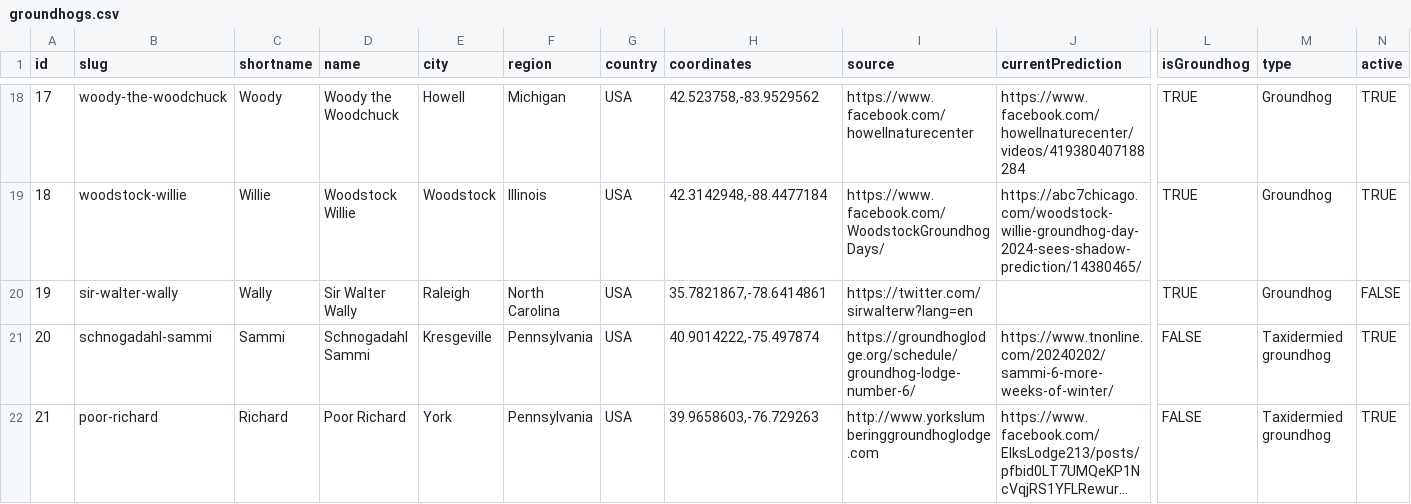
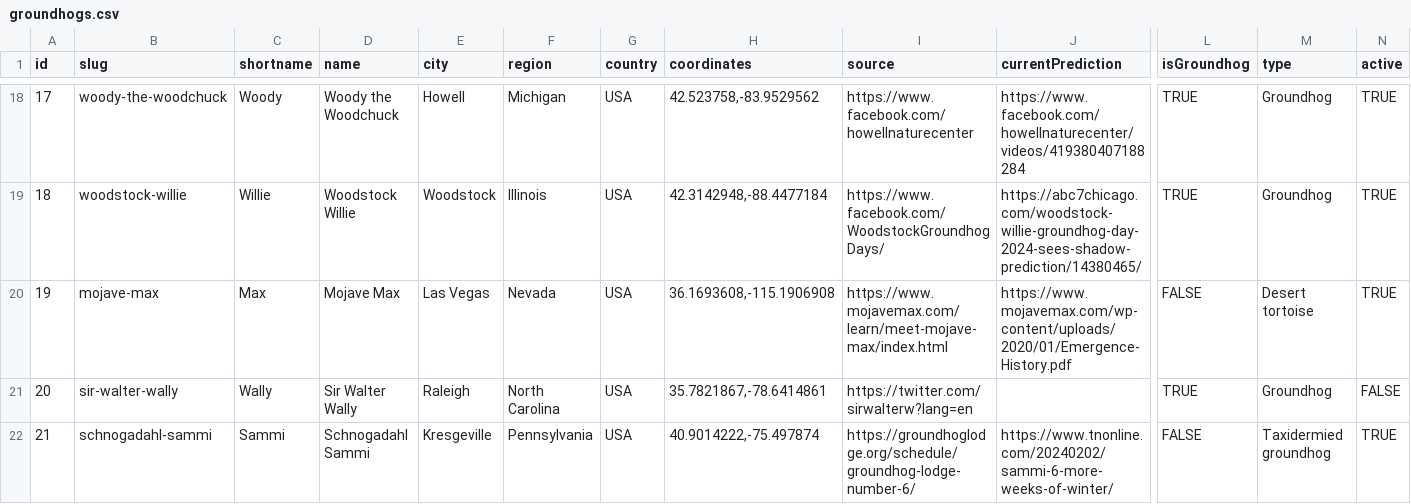
Before and after one commit to pcraig3/ghog-day, a CSV file: csv/groundhogs.csv, drawn as a sheet; only a part is shown, gaps mark what is left out; the shorter side is filled out with more unchanged rows; long unchanged cells end in …; addresses are those after the commit; rows hold the shown columns only; the diff covers the shown part only; the diff names each change by its address in the sheet, - before the commit and + after, or states it on an @@ line.

Commit message:
Add Mojave Max
Max has been requested be several people, and he seems like a pretty
good addition, frankly.

Also, removed some "2024" predictions from groundhogs who won't be
making them and added 3 more:
- Potomac Phil: early spring
- Ms G: early spring
- Bowman Bill: late winter

```diff
--- a/csv/groundhogs.csv
+++ b/csv/groundhogs.csv
+row 20: 19 | mojave-max | Max | Mojave Max | Las Vegas | Nevada | USA | 36.1693608,-115.1906908 | https://www.mojavemax.com/learn/meet-mojave-max/index.html | https://www.mojavemax.com/wp-content/uploads/2020/01/Emergence-History.pdf | FALSE | Desert tortoise | TRUE
@@ column A (id) renumbered from row 21 down @@
```
Also changed, not shown: 5 edited cells elsewhere in this file, csv/predictions/boise-bill.csv, csv/predictions/ms-g.csv, 12 other files.
